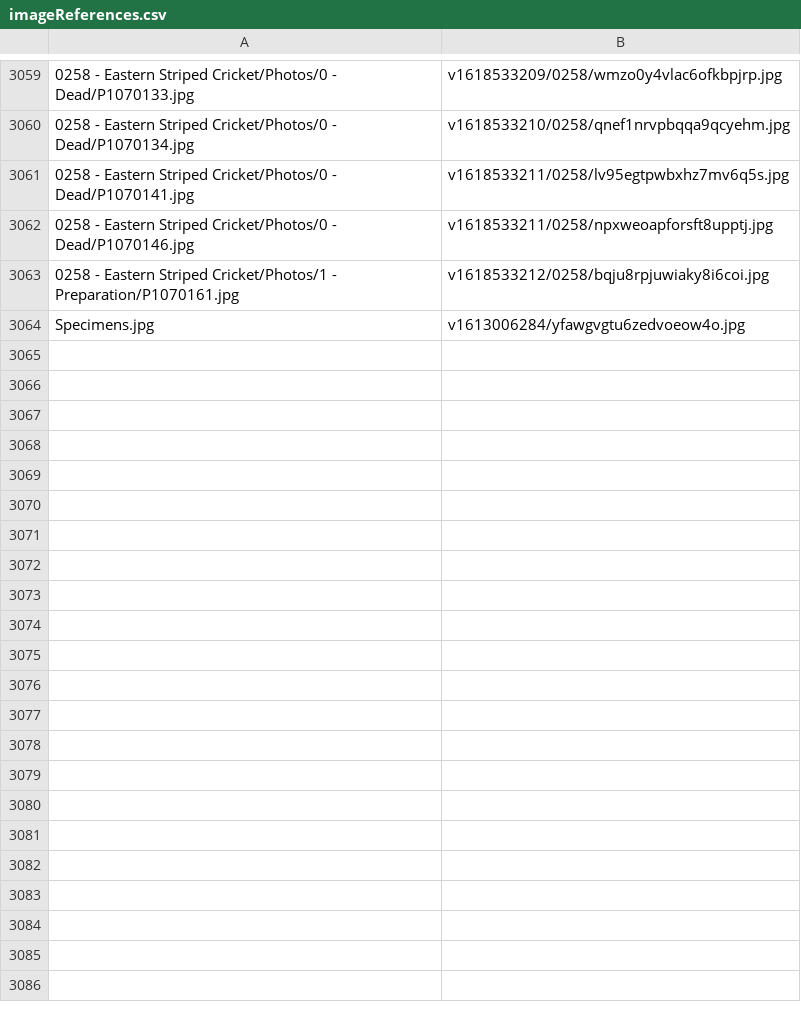
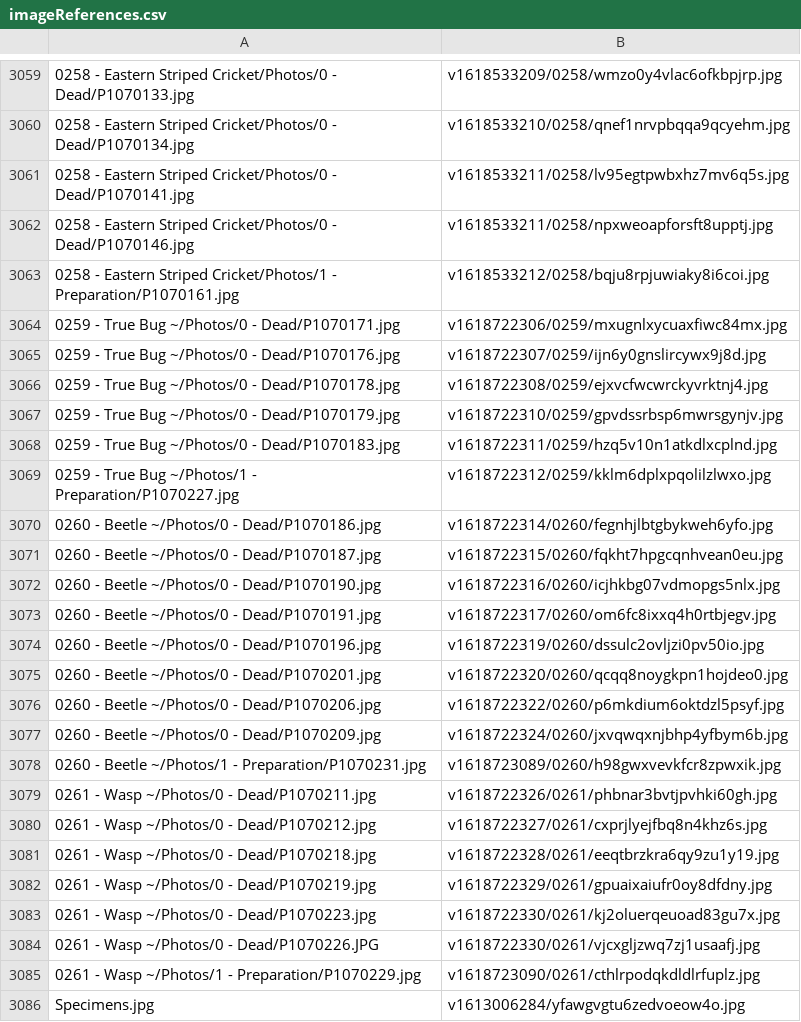
Before and after one commit to ZGorlock/SpecimensWebsiteGenerator, a CSV file: resources/imageReferences.csv, drawn as a sheet; only a part is shown, gaps mark what is left out; the diff names each change by its address in the sheet, - before the commit and + after, or states it on an @@ line.

Commit message:
Added new Specimens

```diff
--- a/resources/imageReferences.csv
+++ b/resources/imageReferences.csv
+row 3064: 0259 - True Bug ~/Photos/0 - Dead/P1070171.jpg | v1618722306/0259/mxugnlxycuaxfiwc84mx.jpg
+row 3065: 0259 - True Bug ~/Photos/0 - Dead/P1070176.jpg | v1618722307/0259/ijn6y0gnslircywx9j8d.jpg
+row 3066: 0259 - True Bug ~/Photos/0 - Dead/P1070178.jpg | v1618722308/0259/ejxvcfwcwrckyvrktnj4.jpg
+row 3067: 0259 - True Bug ~/Photos/0 - Dead/P1070179.jpg | v1618722310/0259/gpvdssrbsp6mwrsgynjv.jpg
+row 3068: 0259 - True Bug ~/Photos/0 - Dead/P1070183.jpg | v1618722311/0259/hzq5v10n1atkdlxcplnd.jpg
+row 3069: 0259 - True Bug ~/Photos/1 - Preparation/P1070227.jpg | v1618722312/0259/kklm6dplxpqolilzlwxo.jpg
+row 3070: 0260 - Beetle ~/Photos/0 - Dead/P1070186.jpg | v1618722314/0260/fegnhjlbtgbykweh6yfo.jpg
+row 3071: 0260 - Beetle ~/Photos/0 - Dead/P1070187.jpg | v1618722315/0260/fqkht7hpgcqnhvean0eu.jpg
+row 3072: 0260 - Beetle ~/Photos/0 - Dead/P1070190.jpg | v1618722316/0260/icjhkbg07vdmopgs5nlx.jpg
+row 3073: 0260 - Beetle ~/Photos/0 - Dead/P1070191.jpg | v1618722317/0260/om6fc8ixxq4h0rtbjegv.jpg
+row 3074: 0260 - Beetle ~/Photos/0 - Dead/P1070196.jpg | v1618722319/0260/dssulc2ovljzi0pv50io.jpg
+row 3075: 0260 - Beetle ~/Photos/0 - Dead/P1070201.jpg | v1618722320/0260/qcqq8noygkpn1hojdeo0.jpg
+row 3076: 0260 - Beetle ~/Photos/0 - Dead/P1070206.jpg | v1618722322/0260/p6mkdium6oktdzl5psyf.jpg
+row 3077: 0260 - Beetle ~/Photos/0 - Dead/P1070209.jpg | v1618722324/0260/jxvqwqxnjbhp4yfbym6b.jpg
+row 3078: 0260 - Beetle ~/Photos/1 - Preparation/P1070231.jpg | v1618723089/0260/h98gwxvevkfcr8zpwxik.jpg
+row 3079: 0261 - Wasp ~/Photos/0 - Dead/P1070211.jpg | v1618722326/0261/phbnar3bvtjpvhki60gh.jpg
+row 3080: 0261 - Wasp ~/Photos/0 - Dead/P1070212.jpg | v1618722327/0261/cxprjlyejfbq8n4khz6s.jpg
+row 3081: 0261 - Wasp ~/Photos/0 - Dead/P1070218.jpg | v1618722328/0261/eeqtbrzkra6qy9zu1y19.jpg
+row 3082: 0261 - Wasp ~/Photos/0 - Dead/P1070219.jpg | v1618722329/0261/gpuaixaiufr0oy8dfdny.jpg
+row 3083: 0261 - Wasp ~/Photos/0 - Dead/P1070223.jpg | v1618722330/0261/kj2oluerqeuoad83gu7x.jpg
+row 3084: 0261 - Wasp ~/Photos/0 - Dead/P1070226.JPG | v1618722330/0261/vjcxgljzwq7zj1usaafj.jpg
+row 3085: 0261 - Wasp ~/Photos/1 - Preparation/P1070229.jpg | v1618723090/0261/cthlrpodqkdldlrfuplz.jpg
```
